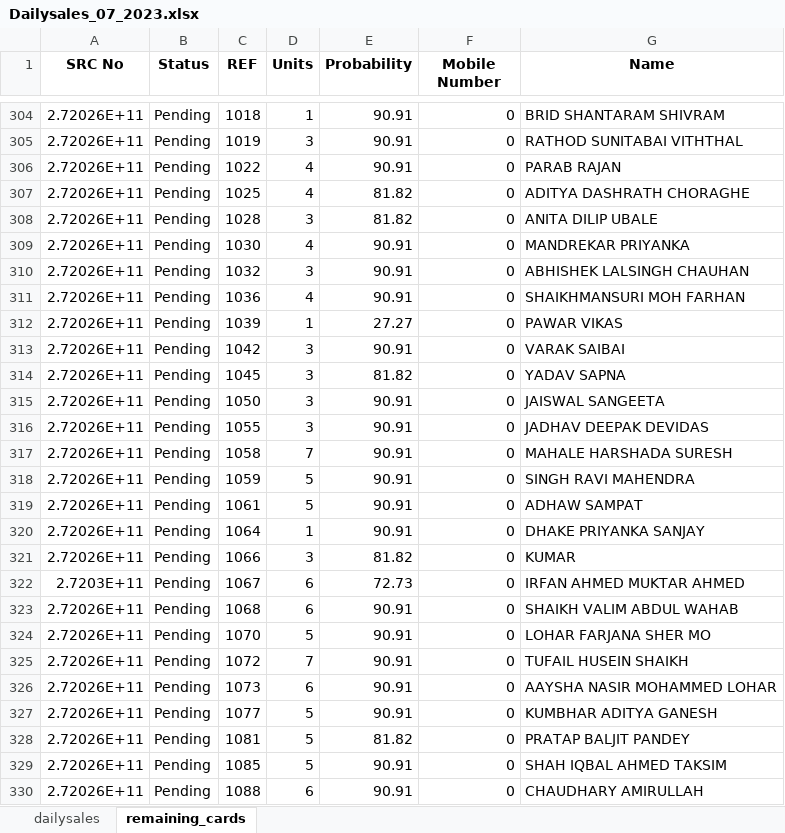
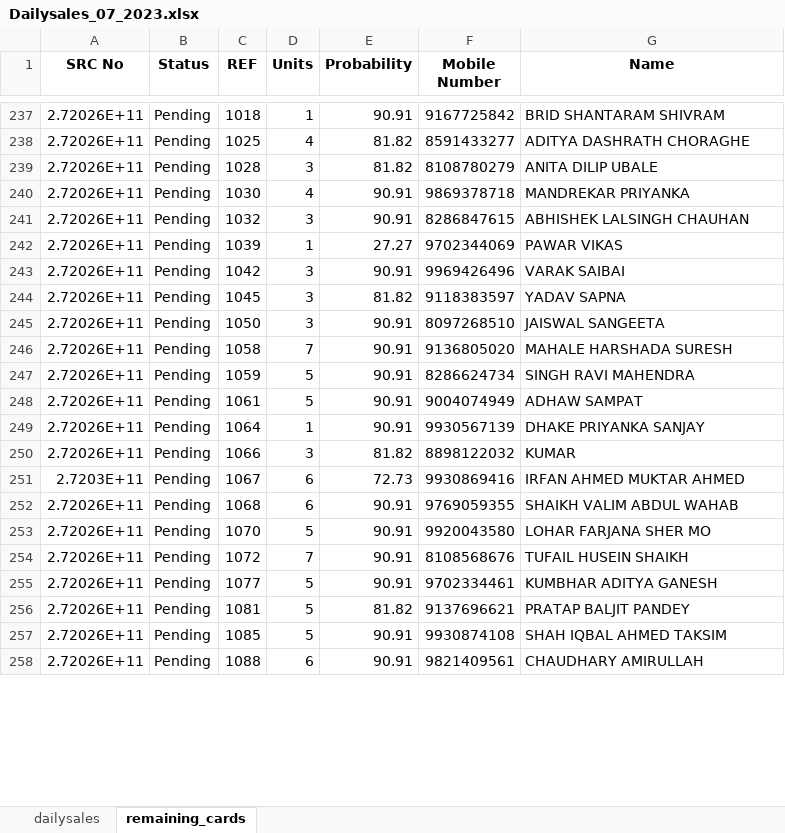
Before and after one commit to RoyalMamba/SalesTracknAnalytics, an Excel workbook: dataset/Daily sales/ds_excel/2023/Dailysales_07_2023.xlsx, sheet remaining_cards, drawn as a sheet; only a part is shown, gaps mark what is left out; values as stored, in another font and other column widths than the file's, no borders; removed rows and columns are numbered as before the commit, all else as after; the diff covers the shown part only; the diff names each change by its address in the sheet, - before the commit and + after, or states it on an @@ line.

```diff
--- a/dataset/Daily sales/ds_excel/2023/Dailysales_07_2023.xlsx (sheet remaining_cards)
+++ b/dataset/Daily sales/ds_excel/2023/Dailysales_07_2023.xlsx (sheet remaining_cards)
-F237 (Mobile Number): 0
+F237 (Mobile Number): 9167725842
-row 305: 2.72026E+11 | Pending | 1019 | 3 | 90.91 | 0 | RATHOD SUNITABAI VITHTHAL
-row 306: 2.72026E+11 | Pending | 1022 | 4 | 90.91 | 0 | PARAB RAJAN
-F238 (Mobile Number): 0
+F238 (Mobile Number): 8591433277
-F239 (Mobile Number): 0
+F239 (Mobile Number): 8108780279
-F240 (Mobile Number): 0
+F240 (Mobile Number): 9869378718
-F241 (Mobile Number): 0
+F241 (Mobile Number): 8286847615
-row 311: 2.72026E+11 | Pending | 1036 | 4 | 90.91 | 0 | SHAIKHMANSURI MOH FARHAN
-F242 (Mobile Number): 0
+F242 (Mobile Number): 9702344069
-F243 (Mobile Number): 0
+F243 (Mobile Number): 9969426496
-F244 (Mobile Number): 0
+F244 (Mobile Number): 9118383597
-F245 (Mobile Number): 0
+F245 (Mobile Number): 8097268510
-row 316: 2.72026E+11 | Pending | 1055 | 3 | 90.91 | 0 | JADHAV DEEPAK DEVIDAS
-F246 (Mobile Number): 0
+F246 (Mobile Number): 9136805020
-F247 (Mobile Number): 0
+F247 (Mobile Number): 8286624734
-F248 (Mobile Number): 0
+F248 (Mobile Number): 9004074949
-F249 (Mobile Number): 0
+F249 (Mobile Number): 9930567139
-F250 (Mobile Number): 0
+F250 (Mobile Number): 8898122032
-F251 (Mobile Number): 0
+F251 (Mobile Number): 9930869416
-F252 (Mobile Number): 0
+F252 (Mobile Number): 9769059355
-F253 (Mobile Number): 0
+F253 (Mobile Number): 9920043580
-F254 (Mobile Number): 0
+F254 (Mobile Number): 8108568676
-row 326: 2.72026E+11 | Pending | 1073 | 6 | 90.91 | 0 | AAYSHA NASIR MOHAMMED LOHAR
-F255 (Mobile Number): 0
+F255 (Mobile Number): 9702334461
-F256 (Mobile Number): 0
+F256 (Mobile Number): 9137696621
-F257 (Mobile Number): 0
+F257 (Mobile Number): 9930874108
-F258 (Mobile Number): 0
+F258 (Mobile Number): 9821409561
```
Also changed, not shown: 2 added rows, 110 removed rows and 165 edited cells elsewhere in this sheet, sheet dailysales, dataset/Daily sales/data/remaningcards.xlsx, 3 other files.
